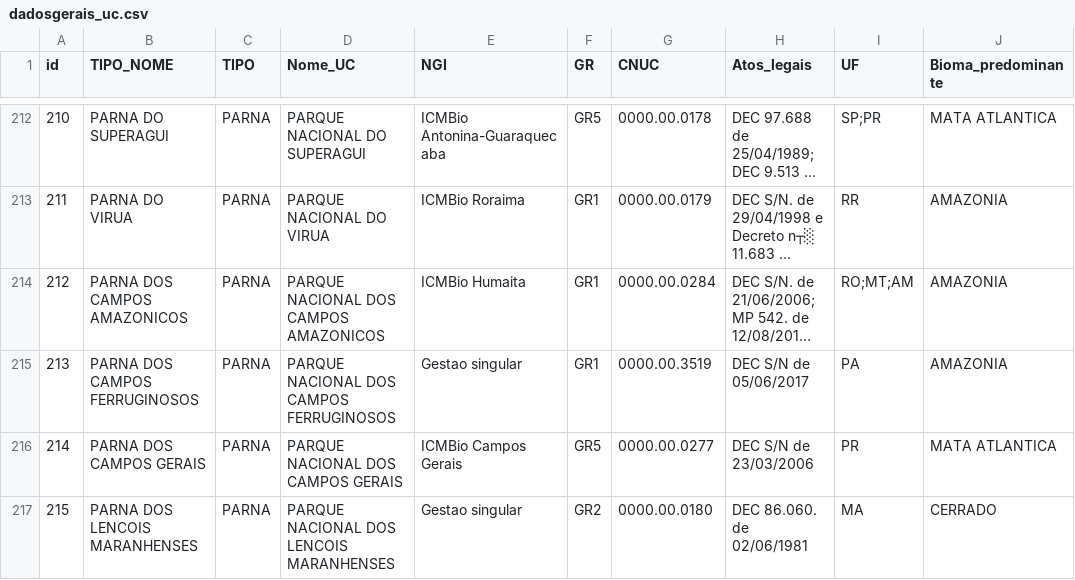
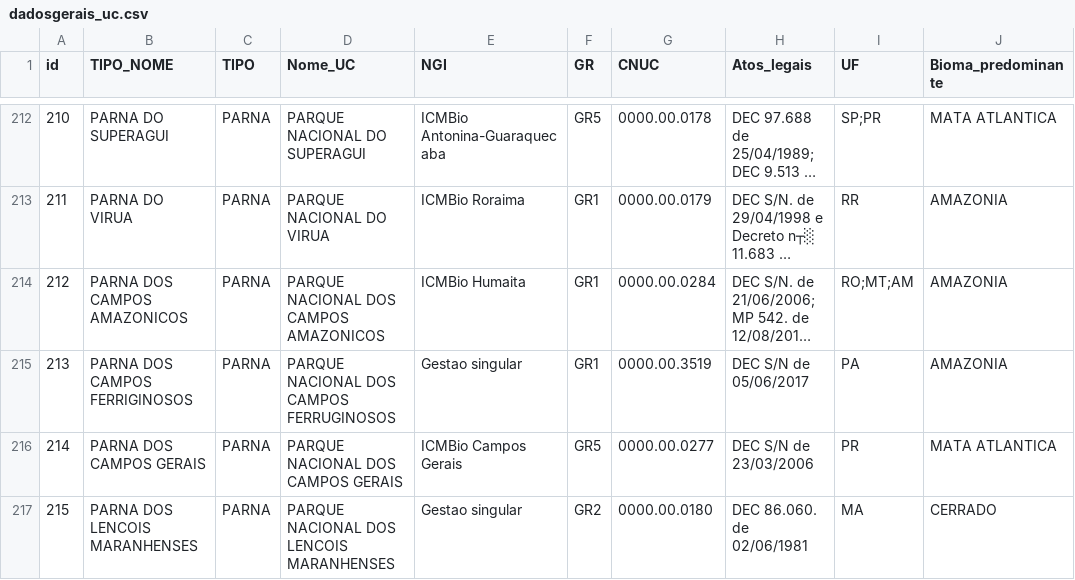
Before and after one commit to anapessoapcrj/incedio_uc, a CSV file: dadosgerais_uc.csv, drawn as a sheet; only a part is shown, gaps mark what is left out; long unchanged cells end in …; the diff names each change by its address in the sheet, - before the commit and + after, or states it on an @@ line.

Commit message:
Update dadosgerais_uc.csv

```diff
--- a/dadosgerais_uc.csv
+++ b/dadosgerais_uc.csv
-B215 (TIPO_NOME): PARNA DOS CAMPOS FERRUGINOSOS
+B215 (TIPO_NOME): PARNA DOS CAMPOS FERRIGINOSOS
```
